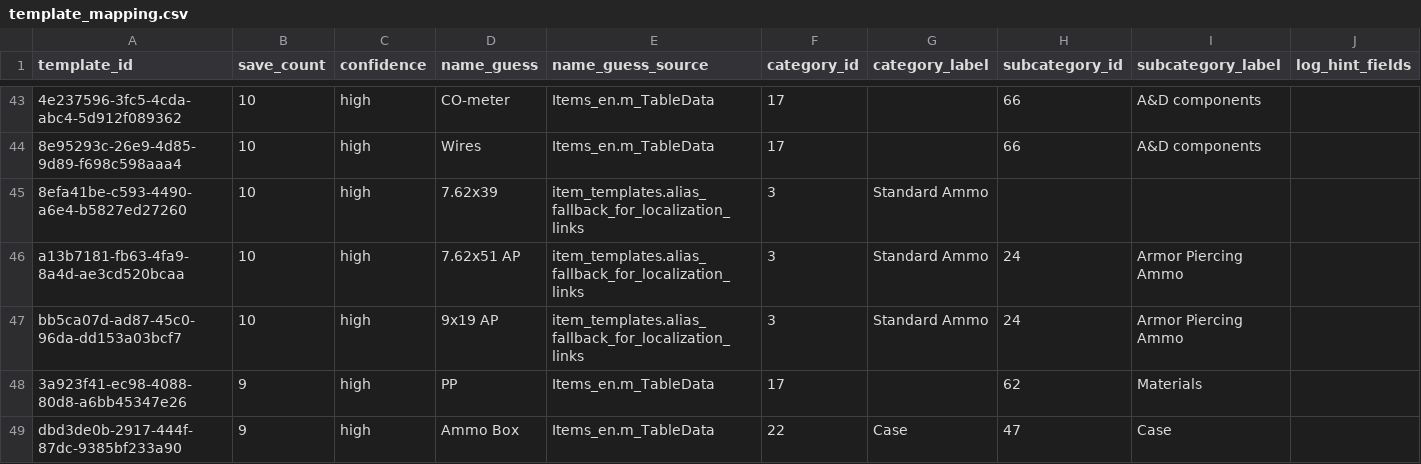
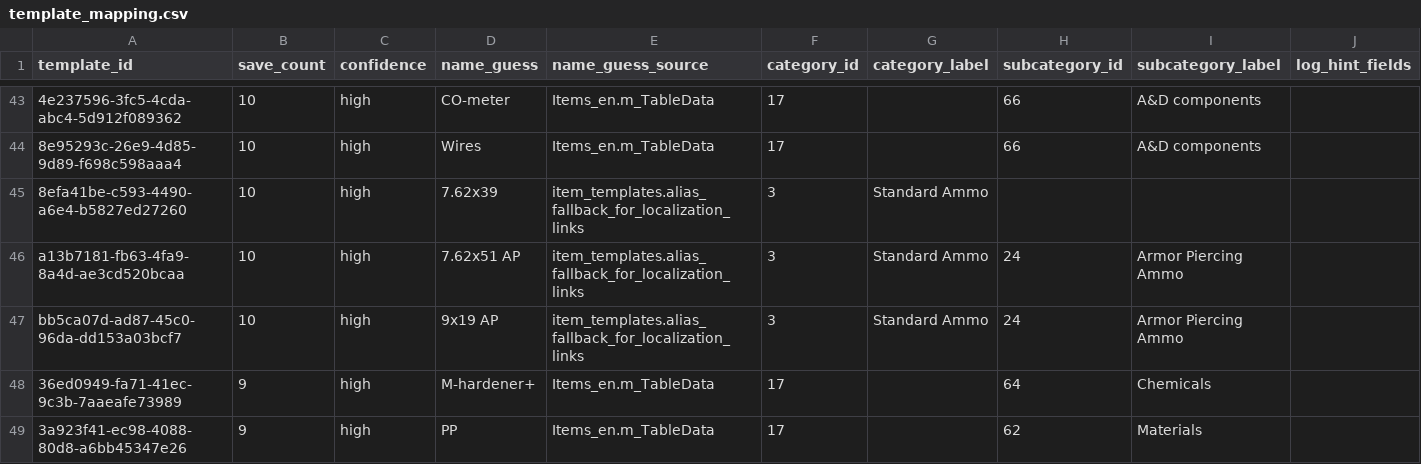
Before and after one commit to SirNr1/Cargo_Hunters_Save_Editor_Public, a CSV file: Scripts/generated/template_mapping.csv, drawn as a sheet; only a part is shown, gaps mark what is left out; the shorter side is filled out with more unchanged rows; the diff covers the shown part only.

Commit message:
feat: add Quests tab, detailed Item Info, Move/Split mechanics and Backup restoration
- Item Info panel showing values, grid sizes, dynamic recycling yields based on base level, and recipes.
- Read-only Quests tab comparing 302 total quests against the active save state.
- Inventory Move Item and Split Stack context actions.
- Precise 'Repair Item to...' function respecting item-specific ceilings.
- In-App 'Restore Backup' feature with safety checks.

```diff
--- a/Scripts/generated/template_mapping.csv
+++ b/Scripts/generated/template_mapping.csv
@@ -47,2 +47,3 @@ a13b7181-fb63-4fa9-8a4d-ae3cd520bcaa,10,high,"7.62x51 AP",item_templates.alias_f
 bb5ca07d-ad87-45c0-96da-dd153a03bcf7,10,high,"9x19 AP",item_templates.alias_fallback_for_localization_links,3,"Standard Ammo",24,"Armor Piercing Ammo",""
+36ed0949-fa71-41ec-9c3b-7aaeafe73989,9,high,"M-hardener+",Items_en.m_TableData,17,"",64,"Chemicals",""
 3a923f41-ec98-4088-80d8-a6bb45347e26,9,high,"PP",Items_en.m_TableData,17,"",62,"Materials",""
```
Also changed, not shown: 6 added rows and 7 removed rows elsewhere in this file, 15 other files.
